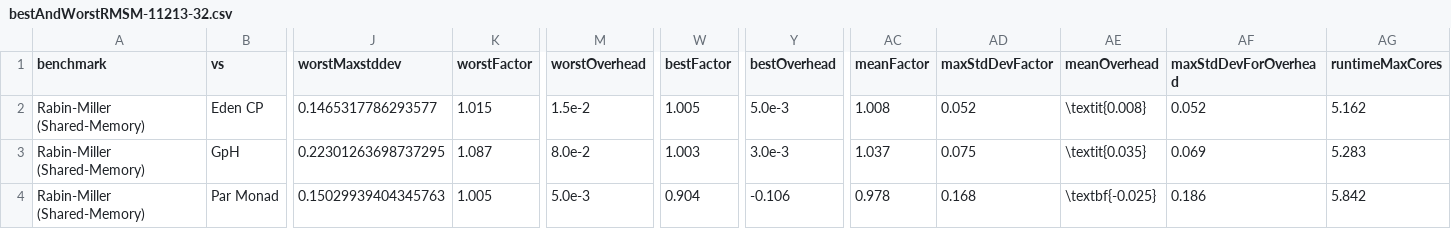
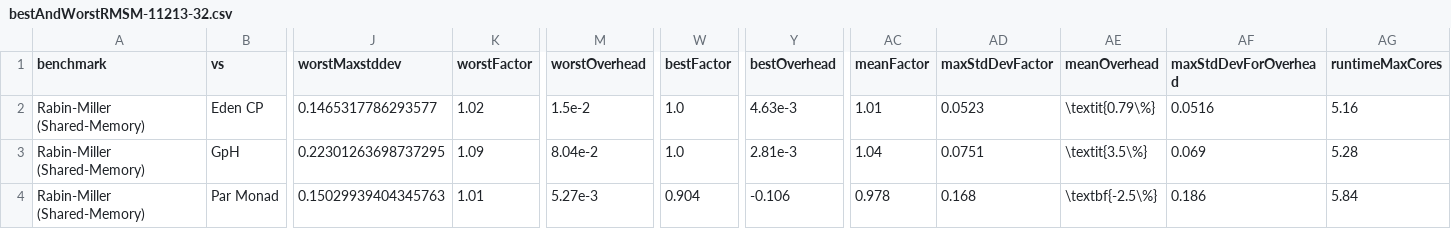
Before and after one commit to Parrows/Parrows, a CSV file: paper/content/benchmarks/sm-rm/bestAndWorstRMSM-11213-32.csv, drawn as a sheet; only a part is shown, gaps mark what is left out; the diff names each change by its address in the sheet, - before the commit and + after, or states it on an @@ line.

```diff
--- a/paper/content/benchmarks/sm-rm/bestAndWorstRMSM-11213-32.csv
+++ b/paper/content/benchmarks/sm-rm/bestAndWorstRMSM-11213-32.csv
-K2 (worstFactor): 1.015
+K2 (worstFactor): 1.02
-W2 (bestFactor): 1.005
+W2 (bestFactor): 1.0
-Y2 (bestOverhead): 5.0e-3
+Y2 (bestOverhead): 4.63e-3
-AC2 (meanFactor): 1.008
+AC2 (meanFactor): 1.01
-AD2 (maxStdDevFactor): 0.052
+AD2 (maxStdDevFactor): 0.0523
-AE2 (meanOverhead): \textit{0.008}
+AE2 (meanOverhead): \textit{0.79\%}
-AF2 (maxStdDevForOverhead): 0.052
+AF2 (maxStdDevForOverhead): 0.0516
-AG2 (runtimeMaxCores): 5.162
+AG2 (runtimeMaxCores): 5.16
-K3 (worstFactor): 1.087
+K3 (worstFactor): 1.09
-M3 (worstOverhead): 8.0e-2
+M3 (worstOverhead): 8.04e-2
-W3 (bestFactor): 1.003
+W3 (bestFactor): 1.0
-Y3 (bestOverhead): 3.0e-3
+Y3 (bestOverhead): 2.81e-3
-AC3 (meanFactor): 1.037
+AC3 (meanFactor): 1.04
-AD3 (maxStdDevFactor): 0.075
+AD3 (maxStdDevFactor): 0.0751
-AE3 (meanOverhead): \textit{0.035}
+AE3 (meanOverhead): \textit{3.5\%}
-AG3 (runtimeMaxCores): 5.283
+AG3 (runtimeMaxCores): 5.28
-K4 (worstFactor): 1.005
+K4 (worstFactor): 1.01
-M4 (worstOverhead): 5.0e-3
+M4 (worstOverhead): 5.27e-3
-AE4 (meanOverhead): \textbf{-0.025}
+AE4 (meanOverhead): \textbf{-2.5\%}
-AG4 (runtimeMaxCores): 5.842
+AG4 (runtimeMaxCores): 5.84
```
Also changed, not shown: paper/content/benchmarks/distributed-jacobi/bestAndWorstJacobi-3217.csv, paper/content/benchmarks/distributed-torus/bestAndWorstTorus-4096.csv, 6 other files.
